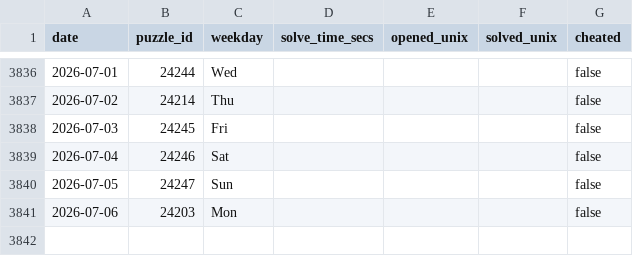
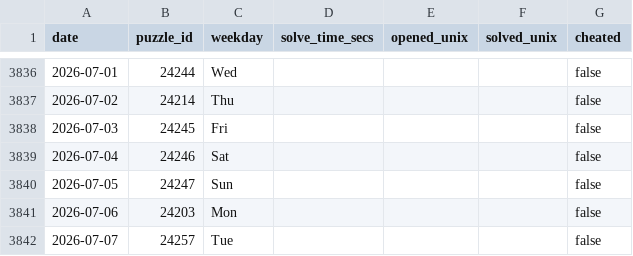
Before and after one commit to samleitermann/NYTMiniScraper, a CSV file: data.csv, drawn as a sheet; only a part is shown, gaps mark what is left out; the diff names each change by its address in the sheet, - before the commit and + after, or states it on an @@ line.

```diff
--- a/data.csv
+++ b/data.csv
+row 3842: 2026-07-07 | 24257 | Tue |  |  |  | false
```
Also changed, not shown: 2 other files.
